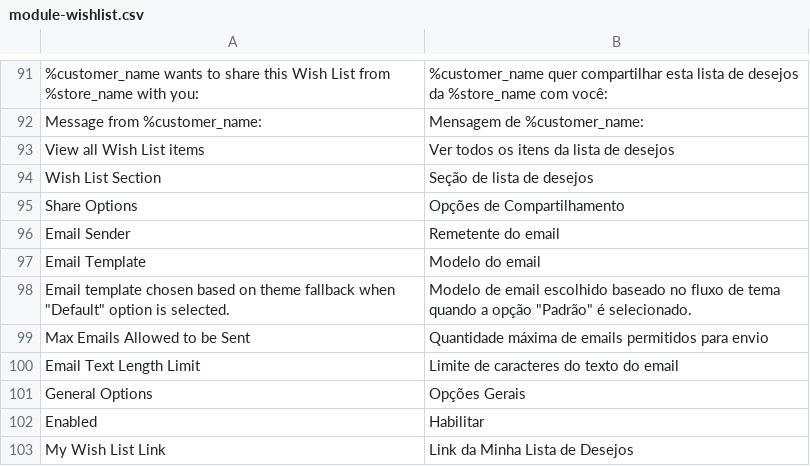
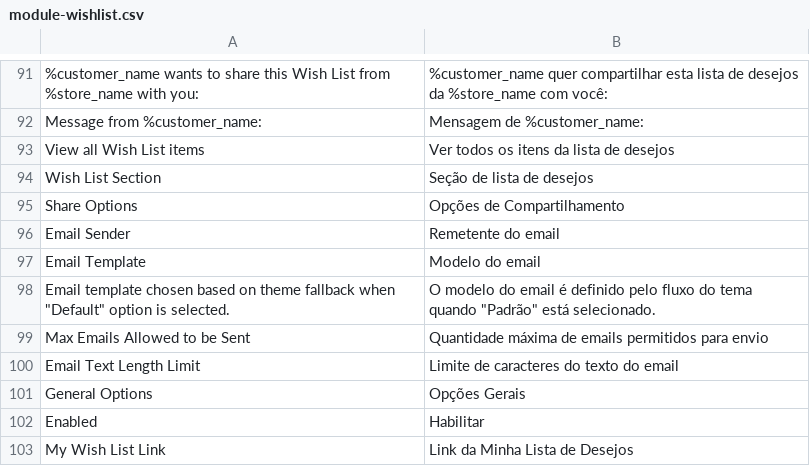
Before and after one commit to ungonnak/magento2-pt_BR, a CSV file: module-wishlist.csv, drawn as a sheet; only a part is shown, gaps mark what is left out; the diff names each change by its address in the sheet, - before the commit and + after, or states it on an @@ line.

```diff
--- a/module-wishlist.csv
+++ b/module-wishlist.csv
-B98: Modelo de email escolhido baseado no fluxo de tema quando a opção "Padrão" é selecionado.
+B98: O modelo do email é definido pelo fluxo do tema quando "Padrão" está selecionado.
```
Also changed, not shown: module-backend.csv, module-directory.csv, 12 other files.
